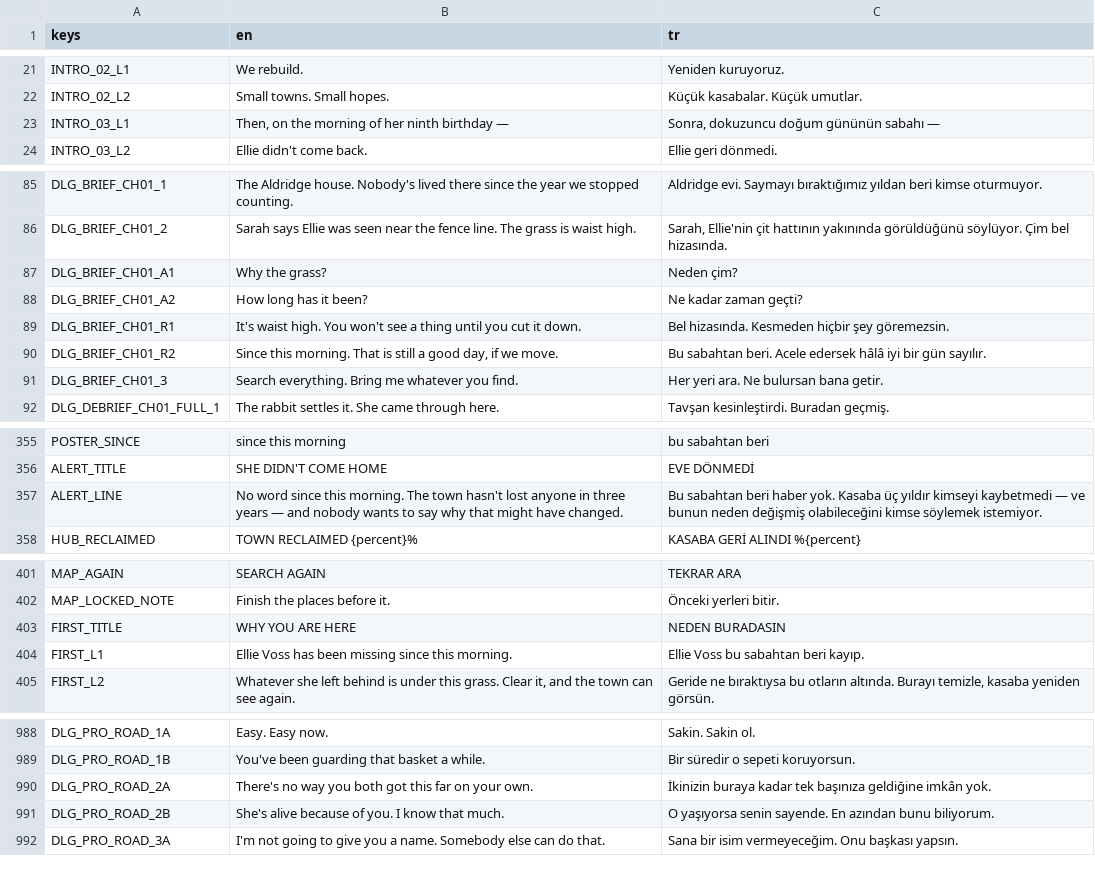
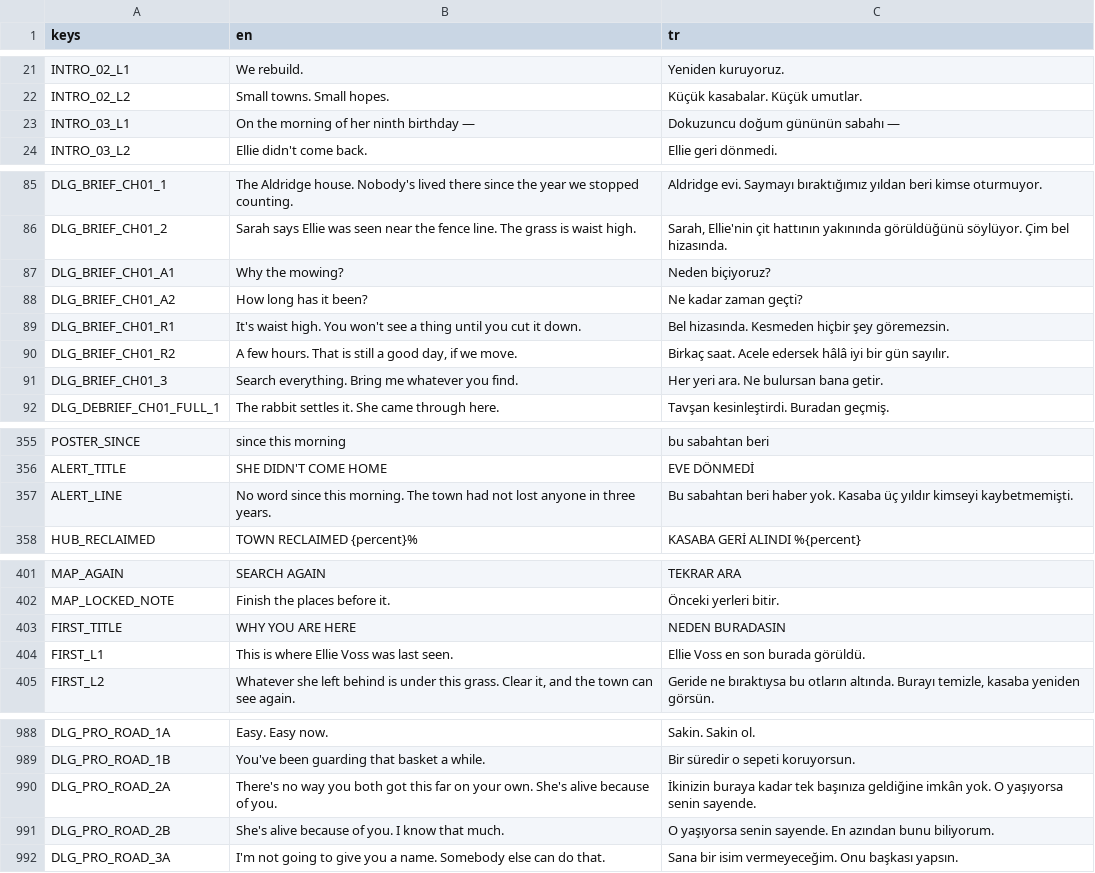
Before and after one commit to osdeniz/underthelawn, a CSV file: i18n/strings.csv, drawn as a sheet; only a part is shown, gaps mark what is left out; the diff covers the shown part only.

```diff
--- a/i18n/strings.csv
+++ b/i18n/strings.csv
@@ -22,3 +22,3 @@ INTRO_02_L1,We rebuild.,Yeniden kuruyoruz.
 INTRO_02_L2,Small towns. Small hopes.,Küçük kasabalar. Küçük umutlar.
-INTRO_03_L1,"Then, on the morning of her ninth birthday —","Sonra, dokuzuncu doğum gününün sabahı —"
+INTRO_03_L1,"On the morning of her ninth birthday —","Dokuzuncu doğum gününün sabahı —"
 INTRO_03_L2,Ellie didn't come back.,Ellie geri dönmedi.
@@ -86,6 +86,6 @@ DLG_BRIEF_CH01_1,The Aldridge house. Nobody's lived there since the year we stop
 DLG_BRIEF_CH01_2,Sarah says Ellie was seen near the fence line. The grass is waist high.,"Sarah, Ellie'nin çit hattının yakınında görüldüğünü söylüyor. Çim bel hizasında."
-DLG_BRIEF_CH01_A1,Why the grass?,Neden çim?
+DLG_BRIEF_CH01_A1,Why the mowing?,Neden biçiyoruz?
 DLG_BRIEF_CH01_A2,How long has it been?,Ne kadar zaman geçti?
 DLG_BRIEF_CH01_R1,It's waist high. You won't see a thing until you cut it down.,Bel hizasında. Kesmeden hiçbir şey göremezsin.
-DLG_BRIEF_CH01_R2,"Since this morning. That is still a good day, if we move.",Bu sabahtan beri. Acele edersek hâlâ iyi bir gün sayılır.
+DLG_BRIEF_CH01_R2,"A few hours. That is still a good day, if we move.",Birkaç saat. Acele edersek hâlâ iyi bir gün sayılır.
 DLG_BRIEF_CH01_3,Search everything. Bring me whatever you find.,Her yeri ara. Ne bulursan bana getir.
@@ -356,3 +356,3 @@ POSTER_SINCE,since this morning,bu sabahtan beri
 ALERT_TITLE,SHE DIDN'T COME HOME,EVE DÖNMEDİ
-ALERT_LINE,No word since this morning. The town hasn't lost anyone in three years — and nobody wants to say why that might have changed.,Bu sabahtan beri haber yok. Kasaba üç yıldır kimseyi kaybetmedi — ve bunun neden değişmiş olabileceğini kimse söylemek istemiyor.
+ALERT_LINE,No word since this morning. The town had not lost anyone in three years.,Bu sabahtan beri haber yok. Kasaba üç yıldır kimseyi kaybetmemişti.
 HUB_RECLAIMED,TOWN RECLAIMED {percent}%,KASABA GERİ ALINDI %{percent}
@@ -403,3 +403,3 @@ MAP_LOCKED_NOTE,Finish the places before it.,Önceki yerleri bitir.
 FIRST_TITLE,WHY YOU ARE HERE,NEDEN BURADASIN
-FIRST_L1,Ellie Voss has been missing since this morning.,Ellie Voss bu sabahtan beri kayıp.
+FIRST_L1,This is where Ellie Voss was last seen.,Ellie Voss en son burada görüldü.
 FIRST_L2,"Whatever she left behind is under this grass. Clear it, and the town can see again.","Geride ne bıraktıysa bu otların altında. Burayı temizle, kasaba yeniden görsün."
@@ -989,3 +989,3 @@ DLG_PRO_ROAD_1A,Easy. Easy now.,Sakin. Sakin ol.
 DLG_PRO_ROAD_1B,You've been guarding that basket a while.,Bir süredir o sepeti koruyorsun.
-DLG_PRO_ROAD_2A,There's no way you both got this far on your own.,İkinizin buraya kadar tek başınıza geldiğine imkân yok.
+DLG_PRO_ROAD_2A,There's no way you both got this far on your own. She's alive because of you.,İkinizin buraya kadar tek başınıza geldiğine imkân yok. O yaşıyorsa senin sayende.
 DLG_PRO_ROAD_2B,She's alive because of you. I know that much.,O yaşıyorsa senin sayende. En azından bunu biliyorum.
```
Also changed, not shown: 3 edited cells elsewhere in this file, 15 other files.
